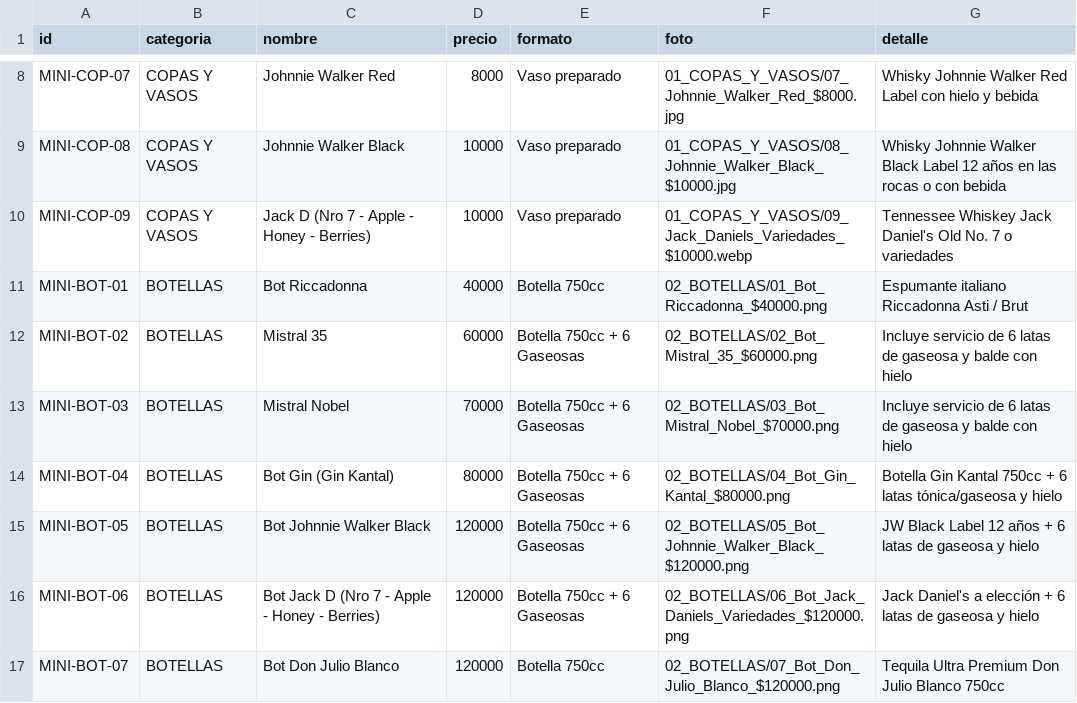
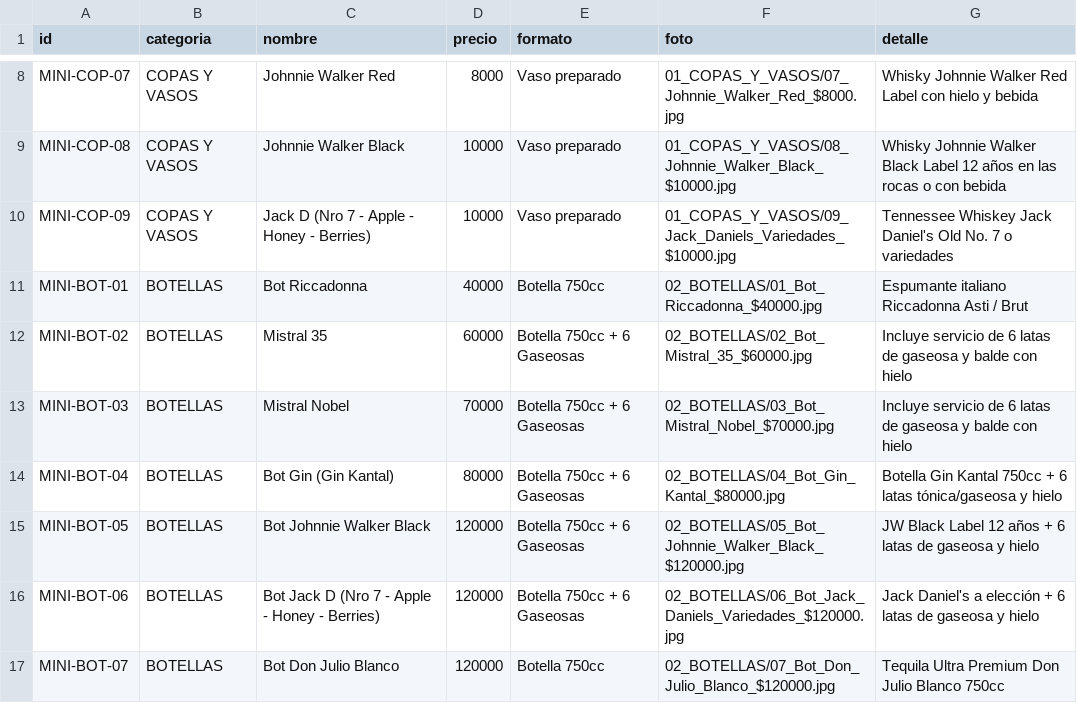
Before and after one commit to MajajiCL/wowpos-carta-tragos, a CSV file: 06_CATALOGOS_LOCALES_Y_EVENTOS/MINIROOM_CATALOGO/productos_miniroom.csv, drawn as a sheet; only a part is shown, gaps mark what is left out.

Commit message:
feat: Convertir catalogo a 100% JPG y agregar nuevo catalogo completo (vasos, botellas, promos 2x, ecovaso y csv)

```diff
--- a/06_CATALOGOS_LOCALES_Y_EVENTOS/MINIROOM_CATALOGO/productos_miniroom.csv
+++ b/06_CATALOGOS_LOCALES_Y_EVENTOS/MINIROOM_CATALOGO/productos_miniroom.csv
@@ -9,9 +9,9 @@ MINI-COP-07,COPAS Y VASOS,Johnnie Walker Red,8000,Vaso preparado,01_COPAS_Y_VASO
 MINI-COP-08,COPAS Y VASOS,Johnnie Walker Black,10000,Vaso preparado,01_COPAS_Y_VASOS/08_Johnnie_Walker_Black_$10000.jpg,Whisky Johnnie Walker Black Label 12 años en las rocas o con bebida
-MINI-COP-09,COPAS Y VASOS,Jack D (Nro 7 - Apple - Honey - Berries),10000,Vaso preparado,01_COPAS_Y_VASOS/09_Jack_Daniels_Variedades_$10000.webp,Tennessee Whiskey Jack Daniel's Old No. 7 o variedades
-MINI-BOT-01,BOTELLAS,Bot Riccadonna,40000,Botella 750cc,02_BOTELLAS/01_Bot_Riccadonna_$40000.png,Espumante italiano Riccadonna Asti / Brut
-MINI-BOT-02,BOTELLAS,Mistral 35,60000,Botella 750cc + 6 Gaseosas,02_BOTELLAS/02_Bot_Mistral_35_$60000.png,Incluye servicio de 6 latas de gaseosa y balde con hielo
-MINI-BOT-03,BOTELLAS,Mistral Nobel,70000,Botella 750cc + 6 Gaseosas,02_BOTELLAS/03_Bot_Mistral_Nobel_$70000.png,Incluye servicio de 6 latas de gaseosa y balde con hielo
-MINI-BOT-04,BOTELLAS,Bot Gin (Gin Kantal),80000,Botella 750cc + 6 Gaseosas,02_BOTELLAS/04_Bot_Gin_Kantal_$80000.png,Botella Gin Kantal 750cc + 6 latas tónica/gaseosa y hielo
-MINI-BOT-05,BOTELLAS,Bot Johnnie Walker Black,120000,Botella 750cc + 6 Gaseosas,02_BOTELLAS/05_Bot_Johnnie_Walker_Black_$120000.png,JW Black Label 12 años + 6 latas de gaseosa y hielo
-MINI-BOT-06,BOTELLAS,Bot Jack D (Nro 7 - Apple - Honey - Berries),120000,Botella 750cc + 6 Gaseosas,02_BOTELLAS/06_Bot_Jack_Daniels_Variedades_$120000.png,Jack Daniel's a elección + 6 latas de gaseosa y hielo
-MINI-BOT-07,BOTELLAS,Bot Don Julio Blanco,120000,Botella 750cc,02_BOTELLAS/07_Bot_Don_Julio_Blanco_$120000.png,Tequila Ultra Premium Don Julio Blanco 750cc
+MINI-COP-09,COPAS Y VASOS,Jack D (Nro 7 - Apple - Honey - Berries),10000,Vaso preparado,01_COPAS_Y_VASOS/09_Jack_Daniels_Variedades_$10000.jpg,Tennessee Whiskey Jack Daniel's Old No. 7 o variedades
+MINI-BOT-01,BOTELLAS,Bot Riccadonna,40000,Botella 750cc,02_BOTELLAS/01_Bot_Riccadonna_$40000.jpg,Espumante italiano Riccadonna Asti / Brut
+MINI-BOT-02,BOTELLAS,Mistral 35,60000,Botella 750cc + 6 Gaseosas,02_BOTELLAS/02_Bot_Mistral_35_$60000.jpg,Incluye servicio de 6 latas de gaseosa y balde con hielo
+MINI-BOT-03,BOTELLAS,Mistral Nobel,70000,Botella 750cc + 6 Gaseosas,02_BOTELLAS/03_Bot_Mistral_Nobel_$70000.jpg,Incluye servicio de 6 latas de gaseosa y balde con hielo
+MINI-BOT-04,BOTELLAS,Bot Gin (Gin Kantal),80000,Botella 750cc + 6 Gaseosas,02_BOTELLAS/04_Bot_Gin_Kantal_$80000.jpg,Botella Gin Kantal 750cc + 6 latas tónica/gaseosa y hielo
+MINI-BOT-05,BOTELLAS,Bot Johnnie Walker Black,120000,Botella 750cc + 6 Gaseosas,02_BOTELLAS/05_Bot_Johnnie_Walker_Black_$120000.jpg,JW Black Label 12 años + 6 latas de gaseosa y hielo
+MINI-BOT-06,BOTELLAS,Bot Jack D (Nro 7 - Apple - Honey - Berries),120000,Botella 750cc + 6 Gaseosas,02_BOTELLAS/06_Bot_Jack_Daniels_Variedades_$120000.jpg,Jack Daniel's a elección + 6 latas de gaseosa y hielo
+MINI-BOT-07,BOTELLAS,Bot Don Julio Blanco,120000,Botella 750cc,02_BOTELLAS/07_Bot_Don_Julio_Blanco_$120000.jpg,Tequila Ultra Premium Don Julio Blanco 750cc
```
Also changed, not shown: 53 other files.
